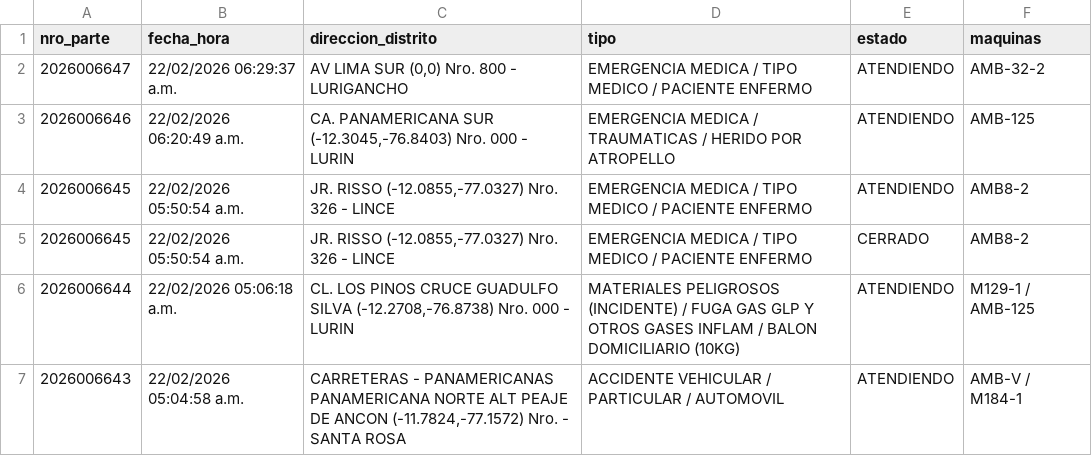
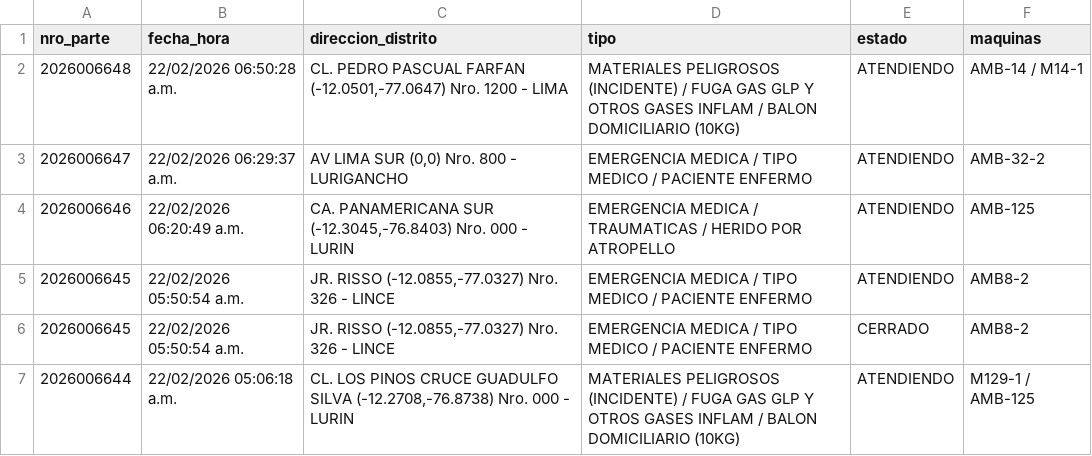
Before and after one commit to KenjiroMuriell/datamart_cgbvp, a CSV file: salida/emergencias_historico.csv, drawn as a sheet; only a part is shown; the shorter side is filled out with more unchanged rows.

```diff
--- a/salida/emergencias_historico.csv
+++ b/salida/emergencias_historico.csv
@@ -1,2 +1,3 @@
 nro_parte,fecha_hora,direccion_distrito,tipo,estado,maquinas
+2026006648,22/02/2026 06:50:28 a.m.,"CL. PEDRO PASCUAL FARFAN    (-12.0501,-77.0647)  Nro.  1200  - LIMA",MATERIALES PELIGROSOS (INCIDENTE) / FUGA GAS GLP Y OTROS GASES INFLAM / BALON DOMICILIARIO (10KG),ATENDIENDO,AMB-14 / M14-1
 2026006647,22/02/2026 06:29:37 a.m.,"AV LIMA SUR    (0,0)  Nro.  800  - LURIGANCHO",EMERGENCIA MEDICA / TIPO MEDICO / PACIENTE ENFERMO,ATENDIENDO,AMB-32-2
```
